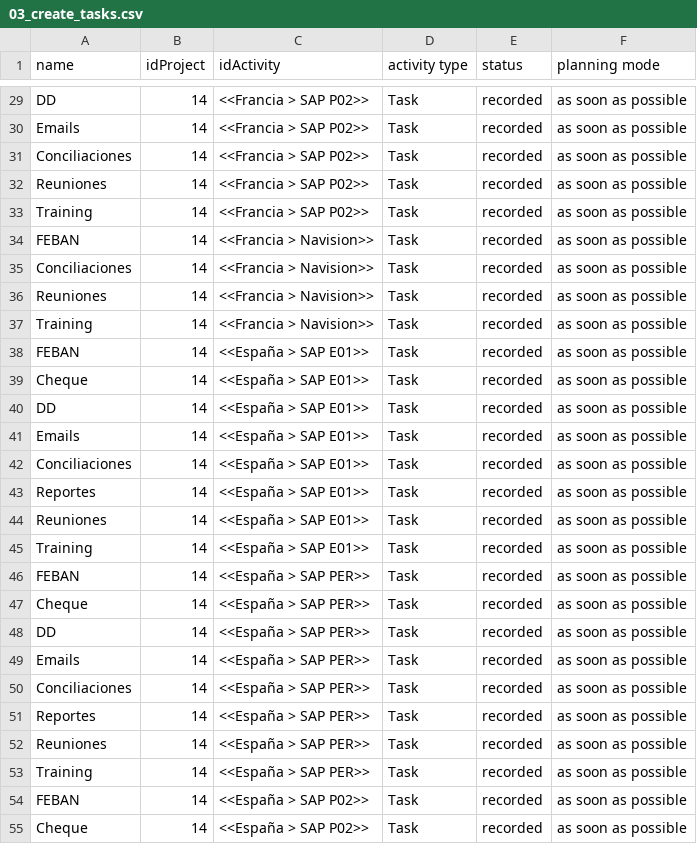
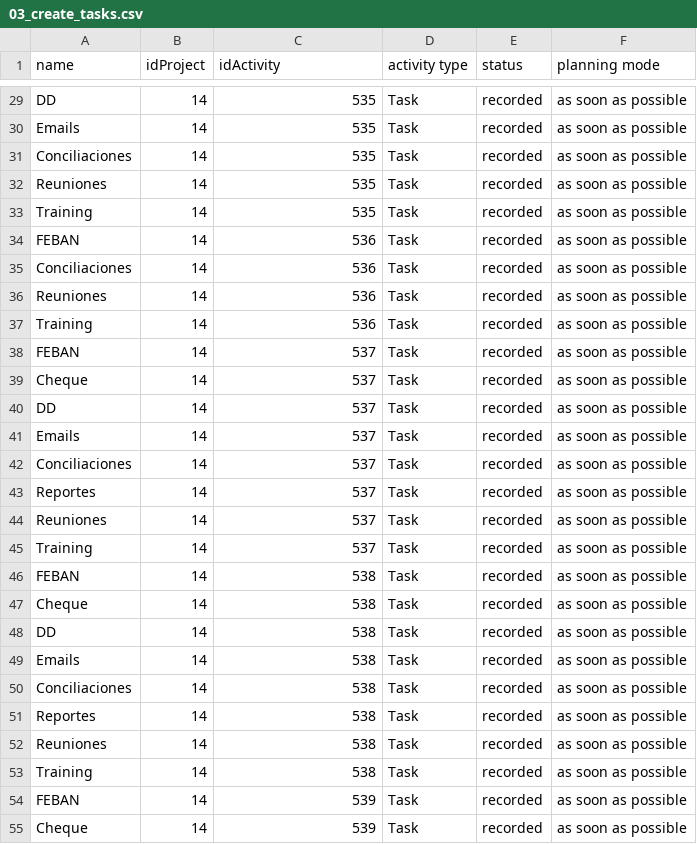
Before and after one commit to rlucho/mem0-mcp-selfhosted, a CSV file: projeqtor/collections-restructure/out/03_create_tasks.csv, drawn as a sheet; only a part is shown, gaps mark what is left out; the diff covers the shown part only; the diff names each change by its address in the sheet, - before the commit and + after, or states it on an @@ line.

```diff
--- a/projeqtor/collections-restructure/out/03_create_tasks.csv
+++ b/projeqtor/collections-restructure/out/03_create_tasks.csv
-C29:C33 (idActivity): <<Francia > SAP P02>>
+C29:C33 (idActivity): 535
-C34:C37 (idActivity): <<Francia > Navision>>
+C34:C37 (idActivity): 536
-C38:C45 (idActivity): <<España > SAP E01>>
+C38:C45 (idActivity): 537
-C46:C53 (idActivity): <<España > SAP PER>>
+C46:C53 (idActivity): 538
-C54:C55 (idActivity): <<España > SAP P02>>
+C54:C55 (idActivity): 539
```
Also changed, not shown: 63 edited cells elsewhere in this file.
